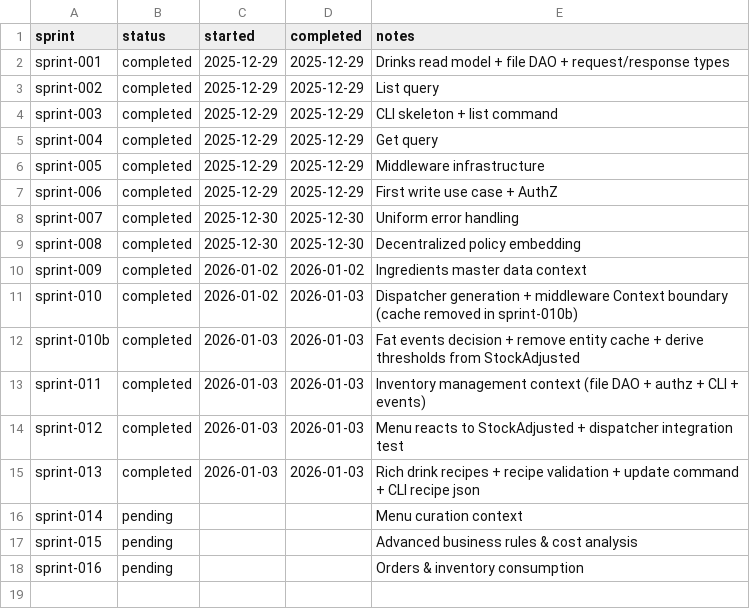
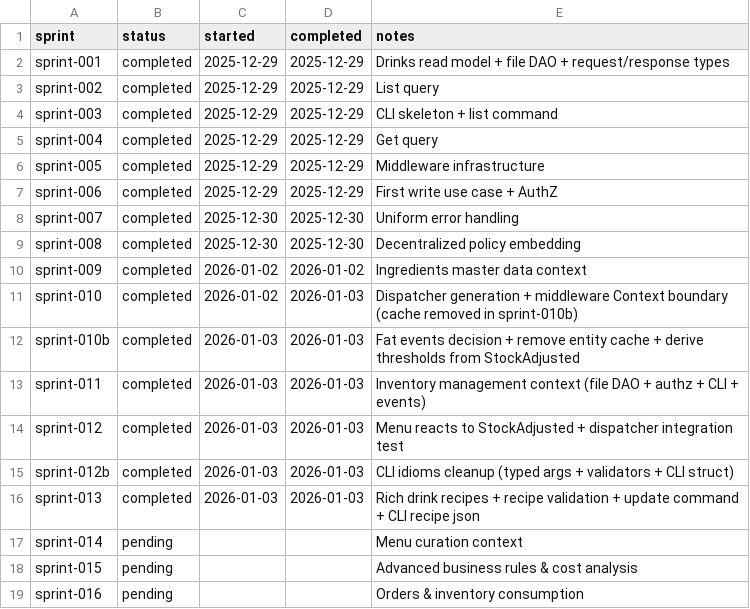
Before and after one commit to TheFellow/go-modular-monolith, a CSV file: .ai/sprints/ledger.csv, drawn as a sheet; the diff names each change by its address in the sheet, - before the commit and + after, or states it on an @@ line.

Commit message:
Refactor CLI: introduce `CLI` struct, replace manual argument parsing with typed arguments, add flag validators, eliminate double-pointer patterns, and reduce context boilerplate.

```diff
--- a/.ai/sprints/ledger.csv
+++ b/.ai/sprints/ledger.csv
+row 15: sprint-012b | completed | 2026-01-03 | 2026-01-03 | CLI idioms cleanup (typed args + validators + CLI struct)
```
Also changed, not shown: 7 other files.
